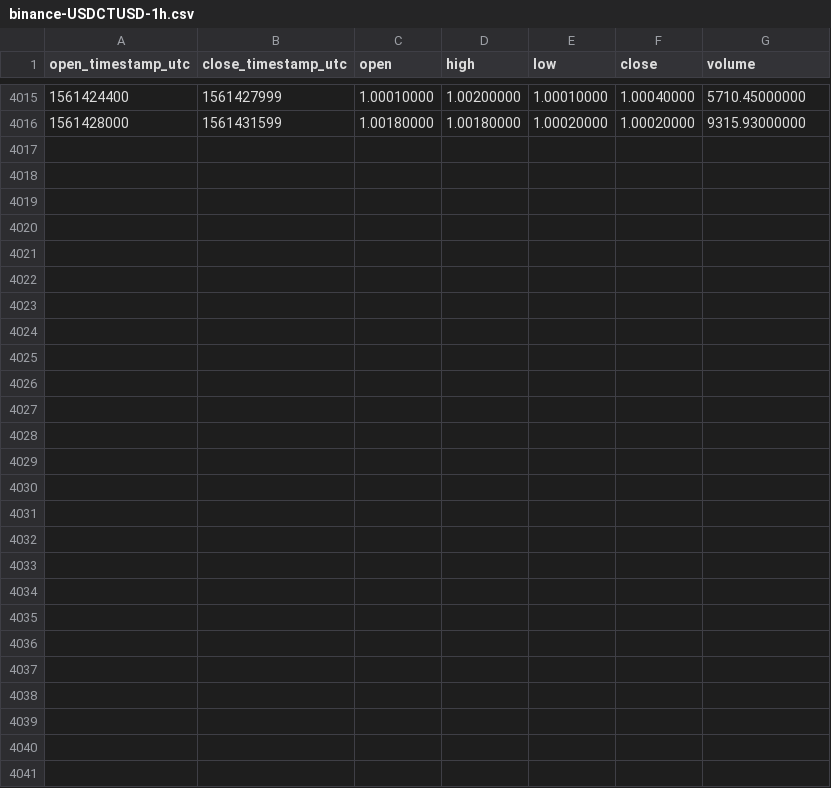
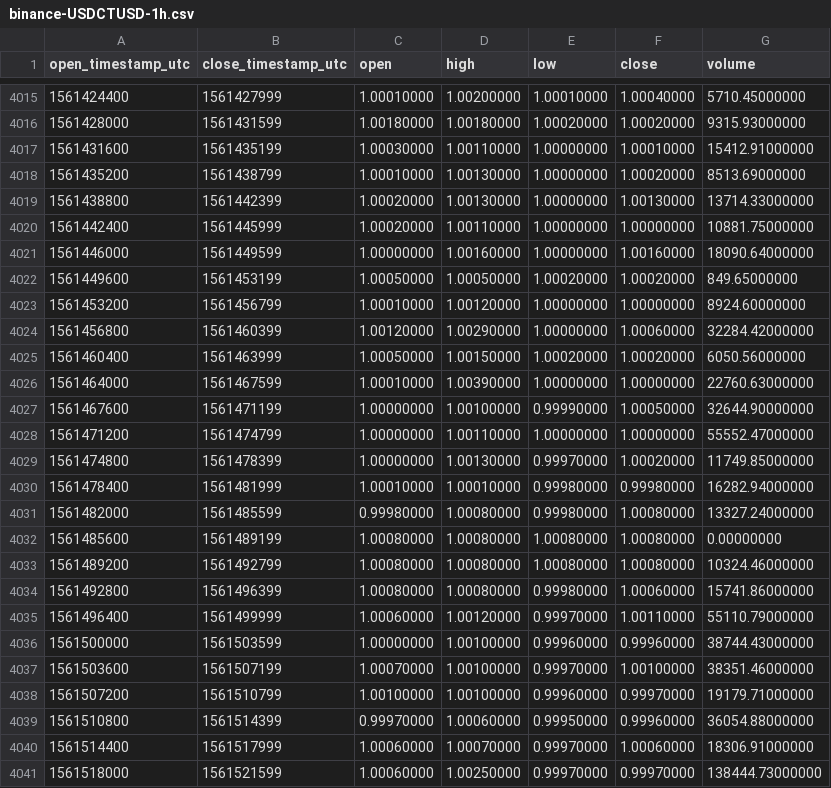
Before and after one commit to cryptobigbro/binance-USDCTUSD, a CSV file: binance-USDCTUSD-1h.csv, drawn as a sheet; only a part is shown, gaps mark what is left out; the diff names each change by its address in the sheet, - before the commit and + after, or states it on an @@ line.

Commit message:
Update OHLCV data.

```diff
--- a/binance-USDCTUSD-1h.csv
+++ b/binance-USDCTUSD-1h.csv
+row 4017: 1561431600 | 1561435199 | 1.00030000 | 1.00110000 | 1.00000000 | 1.00010000 | 15412.91000000
+row 4018: 1561435200 | 1561438799 | 1.00010000 | 1.00130000 | 1.00000000 | 1.00020000 | 8513.69000000
+row 4019: 1561438800 | 1561442399 | 1.00020000 | 1.00130000 | 1.00000000 | 1.00130000 | 13714.33000000
+row 4020: 1561442400 | 1561445999 | 1.00020000 | 1.00110000 | 1.00000000 | 1.00000000 | 10881.75000000
+row 4021: 1561446000 | 1561449599 | 1.00000000 | 1.00160000 | 1.00000000 | 1.00160000 | 18090.64000000
+row 4022: 1561449600 | 1561453199 | 1.00050000 | 1.00050000 | 1.00020000 | 1.00020000 | 849.65000000
+row 4023: 1561453200 | 1561456799 | 1.00010000 | 1.00120000 | 1.00000000 | 1.00000000 | 8924.60000000
+row 4024: 1561456800 | 1561460399 | 1.00120000 | 1.00290000 | 1.00000000 | 1.00060000 | 32284.42000000
+row 4025: 1561460400 | 1561463999 | 1.00050000 | 1.00150000 | 1.00020000 | 1.00020000 | 6050.56000000
+row 4026: 1561464000 | 1561467599 | 1.00010000 | 1.00390000 | 1.00000000 | 1.00000000 | 22760.63000000
+row 4027: 1561467600 | 1561471199 | 1.00000000 | 1.00100000 | 0.99990000 | 1.00050000 | 32644.90000000
+row 4028: 1561471200 | 1561474799 | 1.00000000 | 1.00110000 | 1.00000000 | 1.00000000 | 55552.47000000
+row 4029: 1561474800 | 1561478399 | 1.00000000 | 1.00130000 | 0.99970000 | 1.00020000 | 11749.85000000
+row 4030: 1561478400 | 1561481999 | 1.00010000 | 1.00010000 | 0.99980000 | 0.99980000 | 16282.94000000
+row 4031: 1561482000 | 1561485599 | 0.99980000 | 1.00080000 | 0.99980000 | 1.00080000 | 13327.24000000
+row 4032: 1561485600 | 1561489199 | 1.00080000 | 1.00080000 | 1.00080000 | 1.00080000 | 0.00000000
+row 4033: 1561489200 | 1561492799 | 1.00080000 | 1.00080000 | 1.00080000 | 1.00080000 | 10324.46000000
+row 4034: 1561492800 | 1561496399 | 1.00080000 | 1.00080000 | 0.99980000 | 1.00060000 | 15741.86000000
+row 4035: 1561496400 | 1561499999 | 1.00060000 | 1.00120000 | 0.99970000 | 1.00110000 | 55110.79000000
+row 4036: 1561500000 | 1561503599 | 1.00000000 | 1.00100000 | 0.99960000 | 0.99960000 | 38744.43000000
+row 4037: 1561503600 | 1561507199 | 1.00070000 | 1.00100000 | 0.99970000 | 1.00100000 | 38351.46000000
+row 4038: 1561507200 | 1561510799 | 1.00100000 | 1.00100000 | 0.99960000 | 0.99970000 | 19179.71000000
+row 4039: 1561510800 | 1561514399 | 0.99970000 | 1.00060000 | 0.99950000 | 0.99960000 | 36054.88000000
+row 4040: 1561514400 | 1561517999 | 1.00060000 | 1.00070000 | 0.99970000 | 1.00060000 | 18306.91000000
+row 4041: 1561518000 | 1561521599 | 1.00060000 | 1.00250000 | 0.99970000 | 0.99970000 | 138444.73000000
```
Also changed, not shown: binance-USDCTUSD-1d.csv.
